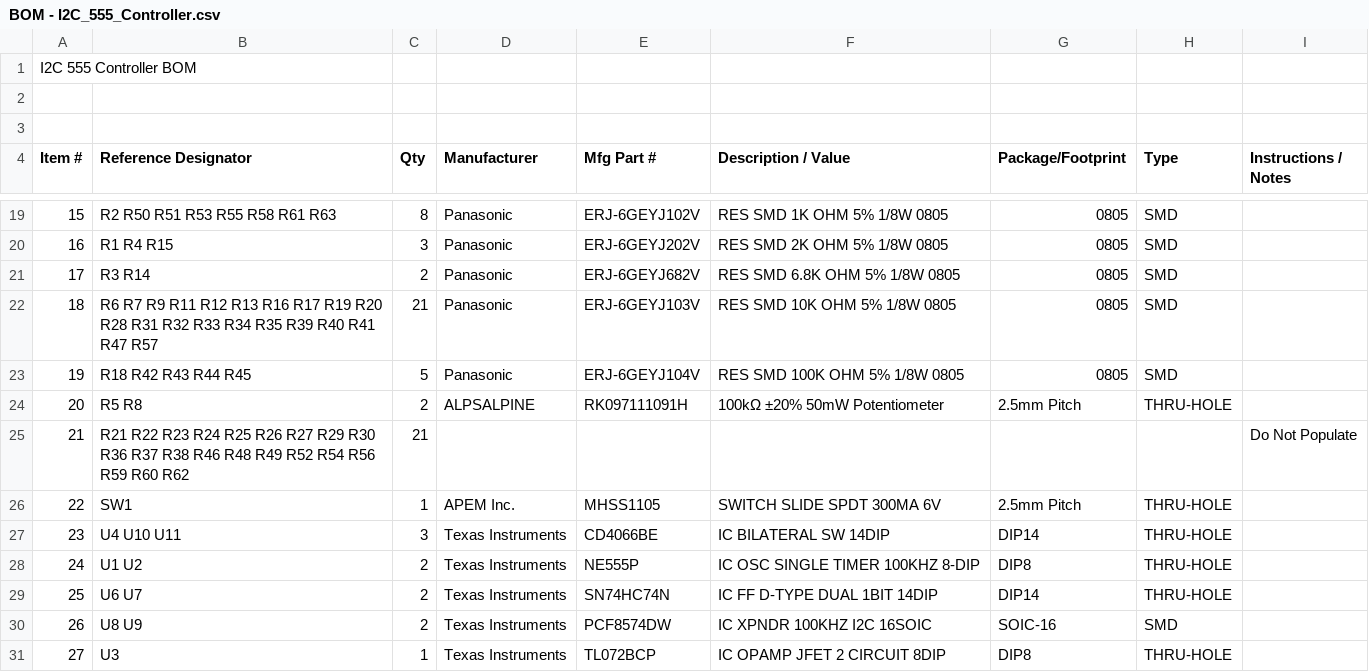
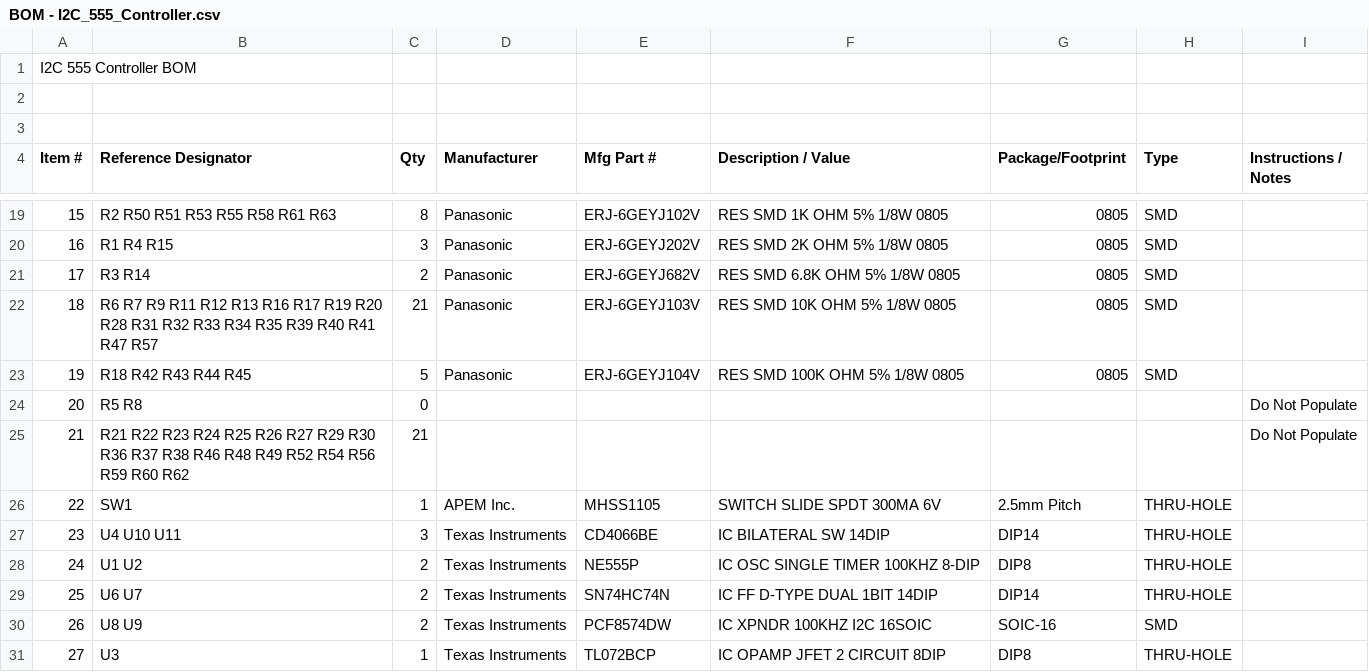
Before and after one commit to GadgetReboot/GR_555_Controller, a CSV file: BOM - I2C_555_Controller.csv, drawn as a sheet; only a part is shown, gaps mark what is left out; the diff names each change by its address in the sheet, - before the commit and + after, or states it on an @@ line.

```diff
--- a/BOM - I2C_555_Controller.csv
+++ b/BOM - I2C_555_Controller.csv
-C24 (Qty): 2
+C24 (Qty): 0
-D24 (Manufacturer): ALPSALPINE
+D24 (Manufacturer): (empty)
-E24 (Mfg Part #): RK097111091H
+E24 (Mfg Part #): (empty)
-F24 (Description / Value): 100kΩ ±20% 50mW Potentiometer
+F24 (Description / Value): (empty)
-G24 (Package/Footprint): 2.5mm Pitch
+G24 (Package/Footprint): (empty)
-H24 (Type): THRU-HOLE
+H24 (Type): (empty)
-I24 (Instructions / Notes): (empty)
+I24 (Instructions / Notes): Do Not Populate
```
Also changed, not shown: 1 other file.
